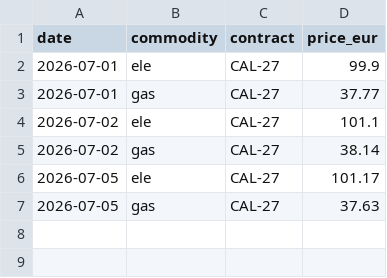
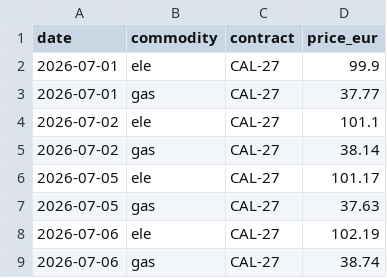
Before and after one commit to RobertChmelar/nepreplacejte, a CSV file: data/cal_history.csv, drawn as a sheet.

Commit message:
data: denní aktualizace (2026-07-08)

```diff
--- a/data/cal_history.csv
+++ b/data/cal_history.csv
@@ -7 +7,3 @@ date,commodity,contract,price_eur
 2026-07-05,gas,CAL-27,37.63
+2026-07-06,ele,CAL-27,102.19
+2026-07-06,gas,CAL-27,38.74
```
Also changed, not shown: 1 other file.
